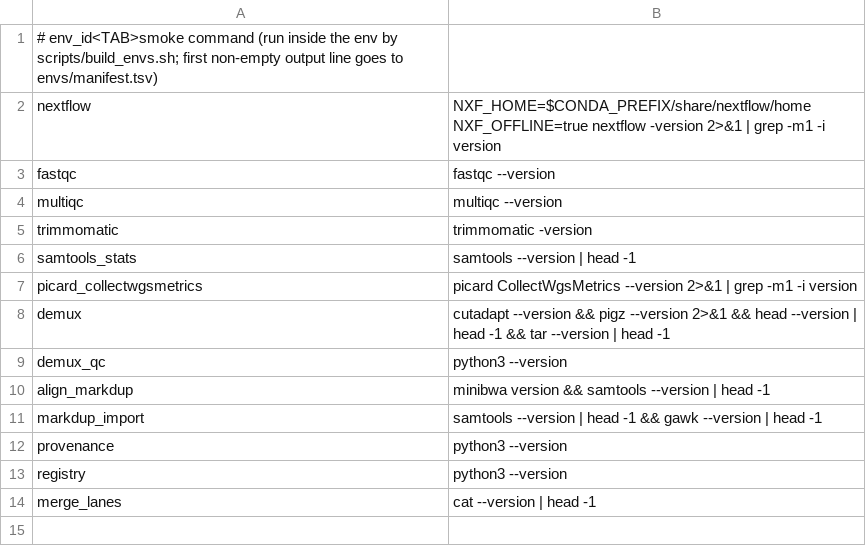
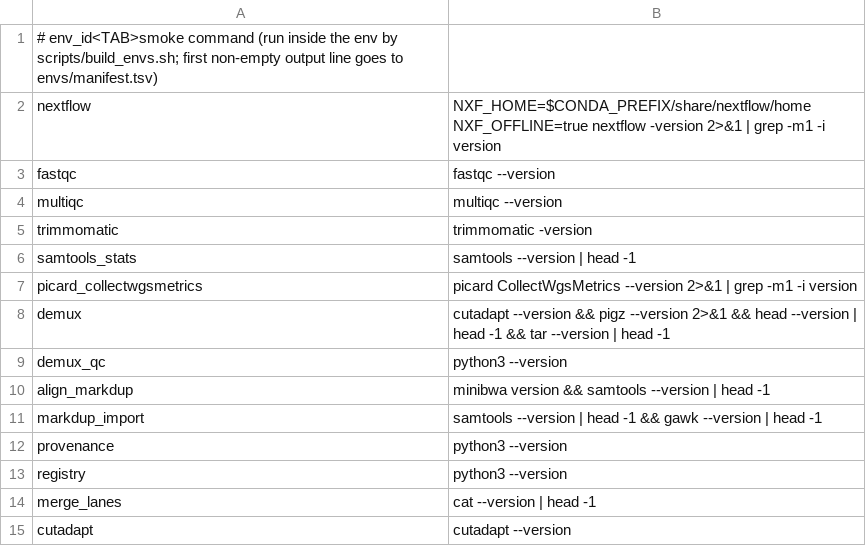
Before and after one commit to sawers-rellan-labs/zealgt-old, a TSV file: envs/smoke_tests.tsv, drawn as a sheet.

```diff
--- a/envs/smoke_tests.tsv
+++ b/envs/smoke_tests.tsv
@@ -14 +14,2 @@ registry	python3 --version
 merge_lanes	cat --version | head -1
+cutadapt	cutadapt --version
```
Also changed, not shown: 11 other files.
